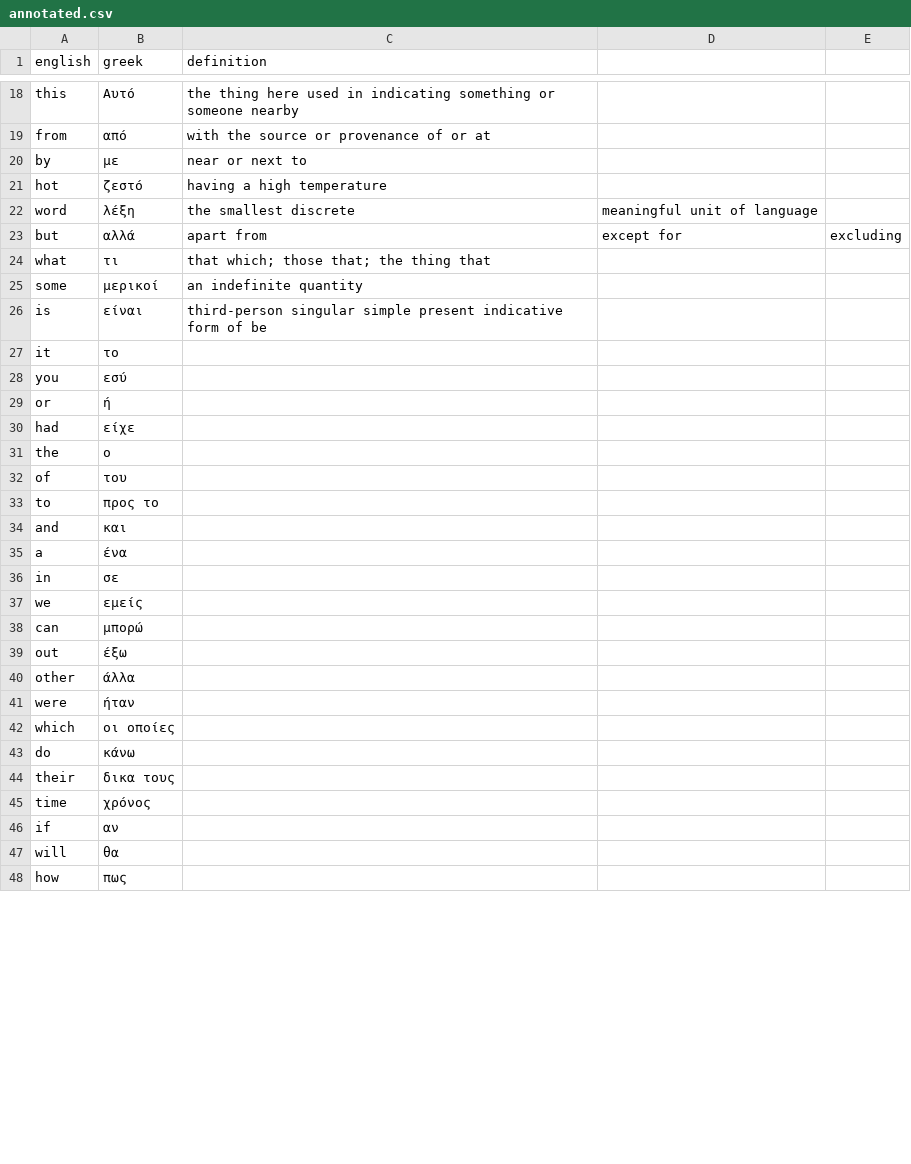
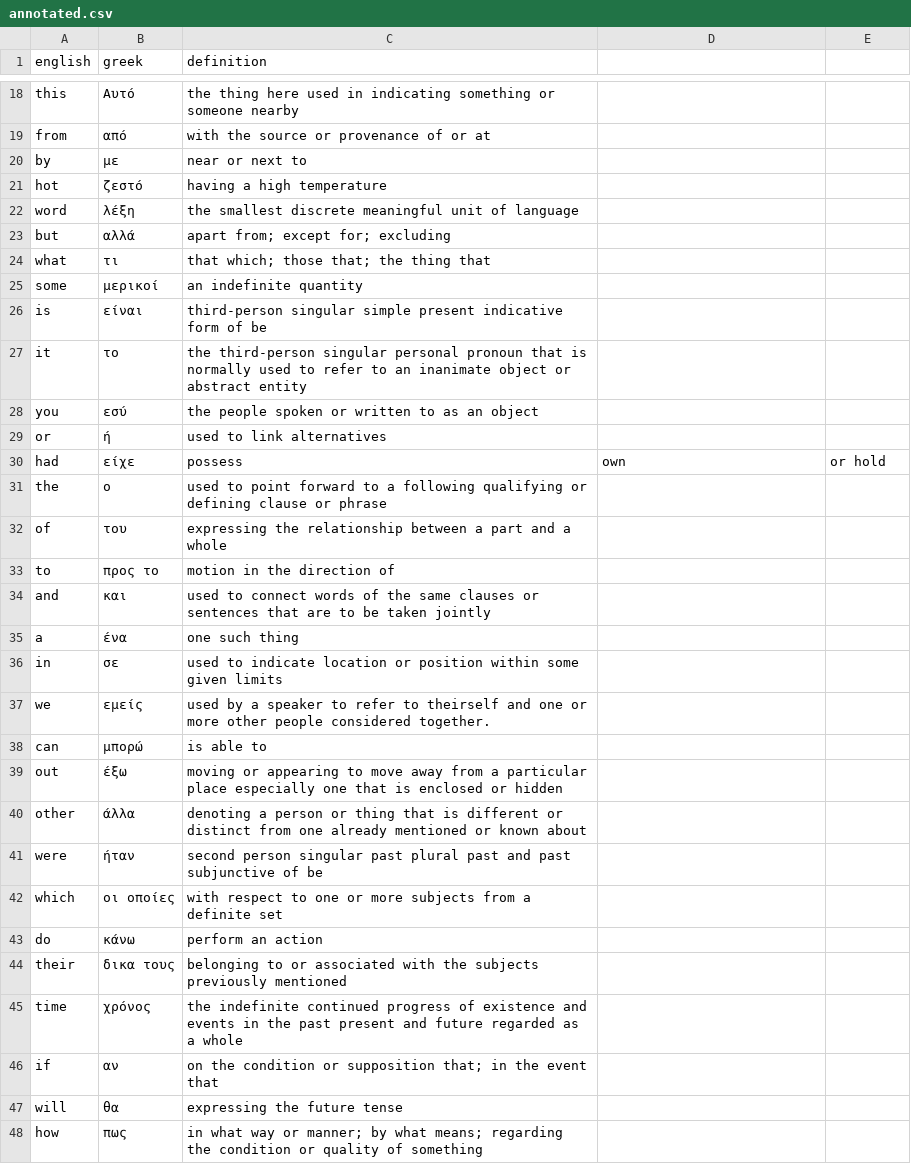
Before and after one commit to svidovich/english_to_greek, a CSV file: annotated.csv, drawn as a sheet; only a part is shown, gaps mark what is left out; the diff covers the shown part only.

Commit message:
+50

```diff
--- a/annotated.csv
+++ b/annotated.csv
@@ -21,4 +21,4 @@ by,με,near or next to
 hot,ζεστό,having a high temperature
-word,λέξη,the smallest discrete, meaningful unit of language
-but,αλλά,apart from, except for, excluding
+word,λέξη,the smallest discrete meaningful unit of language
+but,αλλά,apart from; except for; excluding
 what,τι,that which; those that; the thing that
@@ -26,23 +26,23 @@ some,μερικοί,an indefinite quantity
 is,είναι,third-person singular simple present indicative form of be
-it,το,
-you,εσύ,
-or,ή,
-had,είχε,
-the,ο,
-of,του,
-to,προς το,
-and,και,
-a,ένα,
-in,σε,
-we,εμείς,
-can,μπορώ,
-out,έξω,
-other,άλλα,
-were,ήταν,
-which,οι οποίες,
-do,κάνω,
-their,δικα τους,
-time,χρόνος,
-if,αν,
-will,θα,
-how,πως,
+it,το,the third-person singular personal pronoun that is normally used to refer to an inanimate object or abstract entity
+you,εσύ,the people spoken or written to as an object
+or,ή,used to link alternatives
+had,είχε,possess, own, or hold
+the,ο,used to point forward to a following qualifying or defining clause or phrase
+of,του,expressing the relationship between a part and a whole
+to,προς το,motion in the direction of
+and,και,used to connect words of the same clauses or sentences that are to be taken jointly
+a,ένα,one such thing
+in,σε,used to indicate location or position within some given limits
+we,εμείς,used by a speaker to refer to theirself and one or more other people considered together.
+can,μπορώ,is able to
+out,έξω,moving or appearing to move away from a particular place especially one that is enclosed or hidden
+other,άλλα,denoting a person or thing that is different or distinct from one already mentioned or known about
+were,ήταν,second person singular past plural past and past subjunctive of be
+which,οι οποίες,with respect to one or more subjects from a definite set
+do,κάνω,perform an action
+their,δικα τους,belonging to or associated with the subjects previously mentioned
+time,χρόνος,the indefinite continued progress of existence and events in the past present and future regarded as a whole
+if,αν,on the condition or supposition that; in the event that
+will,θα,expressing the future tense
+how,πως,in what way or manner; by what means; regarding the condition or quality of something
```
Also changed, not shown: 39 edited cells elsewhere in this file.
